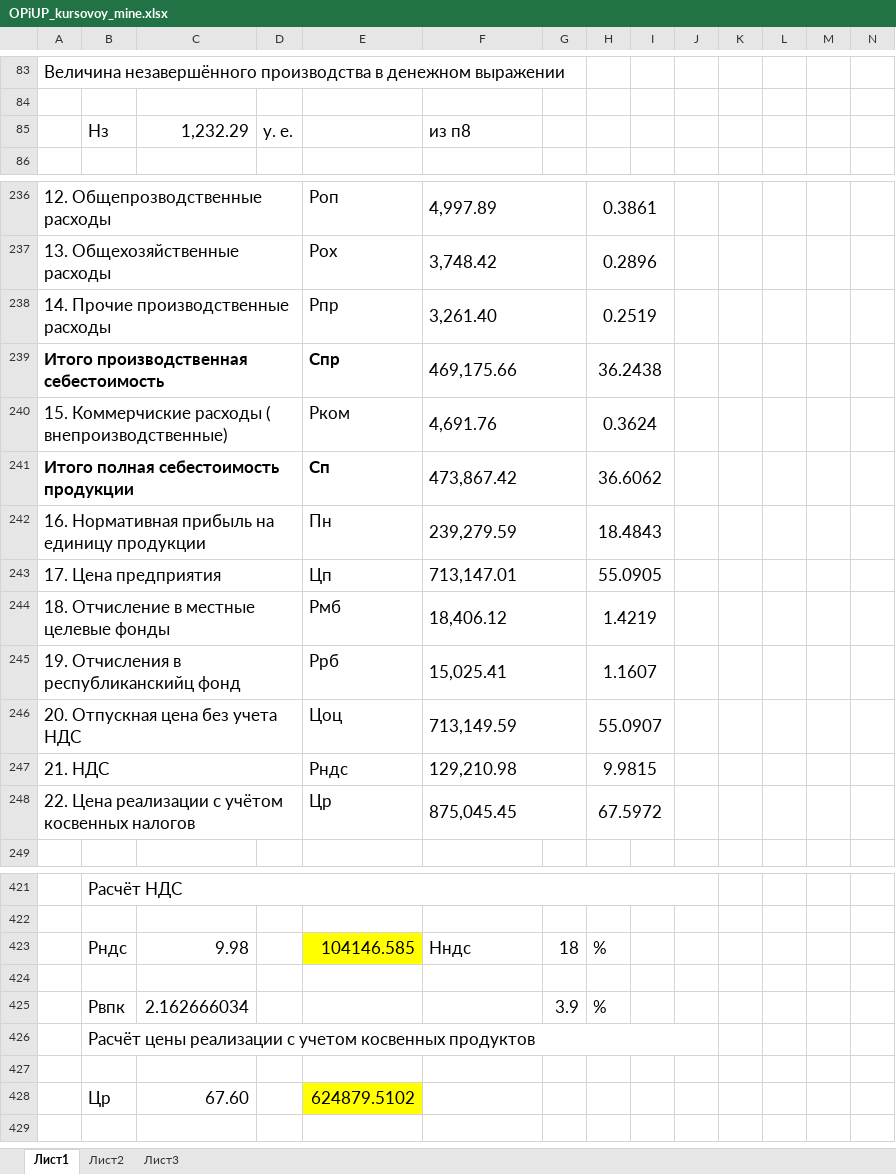
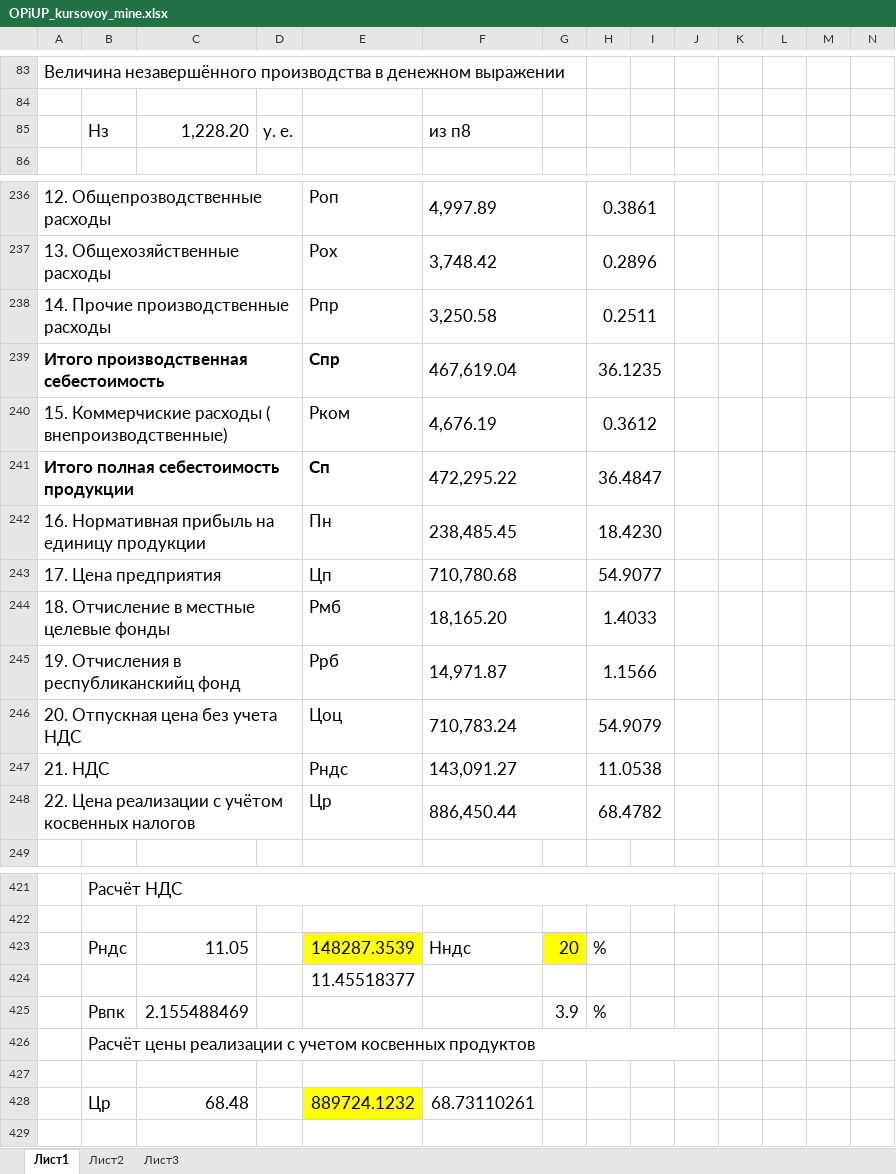
Before and after one commit to ArthurAlensky/Economics, an Excel workbook: OPiUP_kursovoy_mine.xlsx, sheet Лист1, drawn as a sheet; only a part is shown, gaps mark what is left out; values as stored, in another font and other column widths than the file's, no borders; removed rows and columns are numbered as before the commit, all else as after; rows hold the shown columns only; the diff covers the shown part only; the diff names each change by its address in the sheet, - before the commit and + after, or states it on an @@ line.

```diff
--- a/OPiUP_kursovoy_mine.xlsx (sheet Лист1)
+++ b/OPiUP_kursovoy_mine.xlsx (sheet Лист1)
-C85: 1,232.29
+C85: 1,228.20
-F238: 3,261.40
+F238: 3,250.58
-H238: 0.2519
+H238: 0.2511
-F239: 469,175.66
+F239: 467,619.04
-H239: 36.2438
+H239: 36.1235
-F240: 4,691.76
+F240: 4,676.19
-H240: 0.3624
+H240: 0.3612
-F241: 473,867.42
+F241: 472,295.22
-H241: 36.6062
+H241: 36.4847
-F242: 239,279.59
+F242: 238,485.45
-H242: 18.4843
+H242: 18.4230
-F243: 713,147.01
+F243: 710,780.68
-H243: 55.0905
+H243: 54.9077
-F244: 18,406.12
+F244: 18,165.20
-H244: 1.4219
+H244: 1.4033
-F245: 15,025.41
+F245: 14,971.87
-H245: 1.1607
+H245: 1.1566
-F246: 713,149.59
+F246: 710,783.24
-H246: 55.0907
+H246: 54.9079
-F247: 129,210.98
+F247: 143,091.27
-H247: 9.9815
+H247: 11.0538
-F248: 875,045.45
+F248: 886,450.44
-H248: 67.5972
+H248: 68.4782
-C423: 9.98
+C423: 11.05
-E423: 104146.585
+E423: 148287.3539
-G423: 18
+G423: 20
-G423 fill: none
+G423 fill: #FFFF00
-E424: (empty)
+E424: 11.45518377
-C425: 2.162666034
+C425: 2.155488469
-row 428:  | Цр | 67.60 |  | 624879.5102
+row 428:  | Цр | 68.48 |  | 889724.1232 | 68.73110261
```
Also changed, not shown: 9 added rows, 9 removed rows, 92 edited cells and cell formats elsewhere in this sheet, formulas that keep their value, 1 other file.
